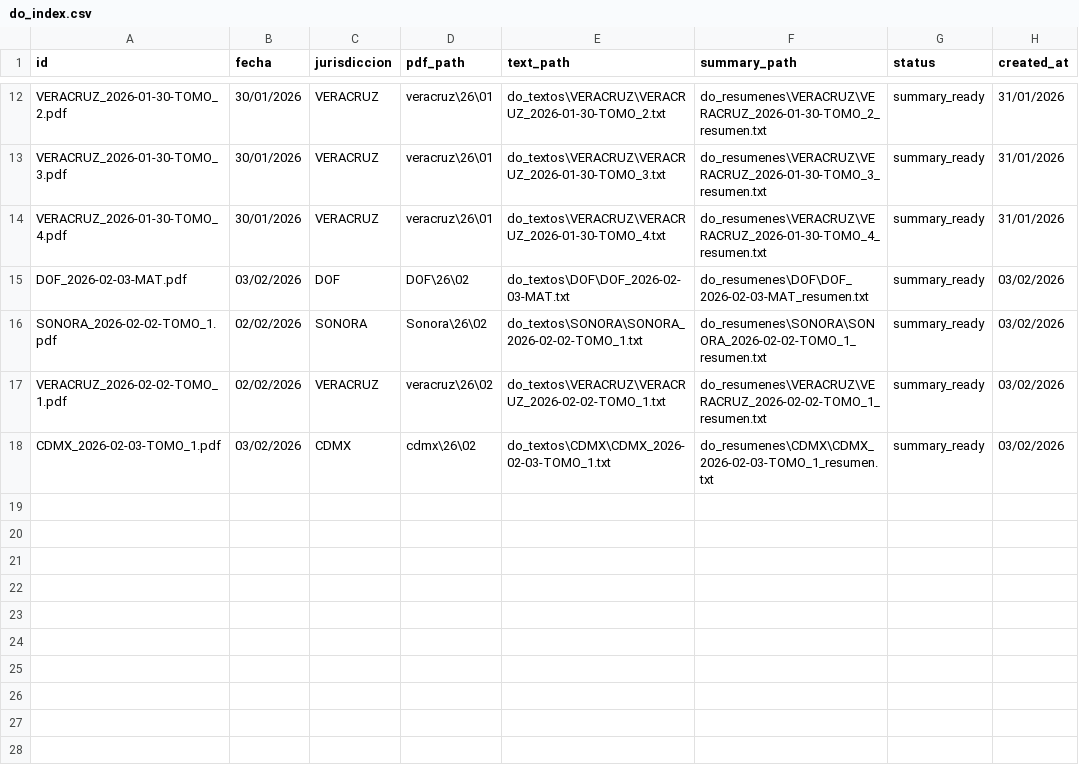
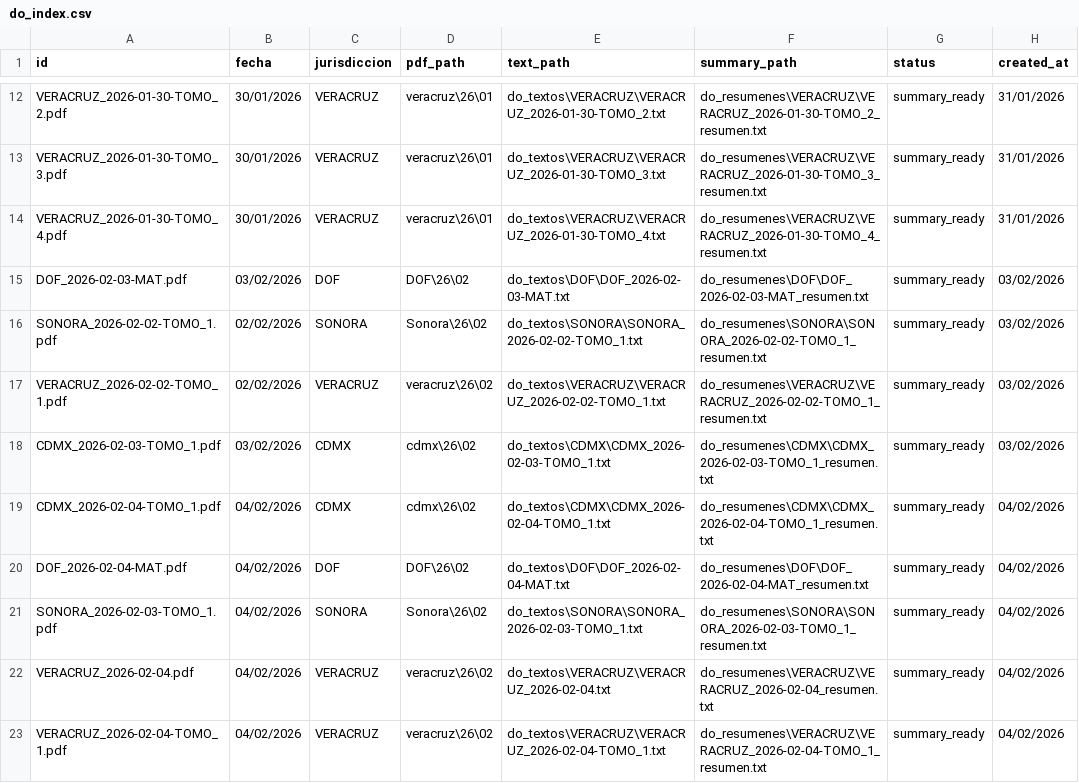
Before and after one commit to ldsanvid/monitoreoplus_dap, a CSV file: do_index.csv, drawn as a sheet; only a part is shown, gaps mark what is left out.

```diff
--- a/do_index.csv
+++ b/do_index.csv
@@ -18 +18,6 @@ VERACRUZ_2026-02-02-TOMO_1.pdf,02/02/2026,VERACRUZ,veracruz\26\02,do_textos\VERA
 CDMX_2026-02-03-TOMO_1.pdf,03/02/2026,CDMX,cdmx\26\02,do_textos\CDMX\CDMX_2026-02-03-TOMO_1.txt,do_resumenes\CDMX\CDMX_2026-02-03-TOMO_1_resumen.txt,summary_ready,03/02/2026
+CDMX_2026-02-04-TOMO_1.pdf,04/02/2026,CDMX,cdmx\26\02,do_textos\CDMX\CDMX_2026-02-04-TOMO_1.txt,do_resumenes\CDMX\CDMX_2026-02-04-TOMO_1_resumen.txt,summary_ready,04/02/2026
+DOF_2026-02-04-MAT.pdf,04/02/2026,DOF,DOF\26\02,do_textos\DOF\DOF_2026-02-04-MAT.txt,do_resumenes\DOF\DOF_2026-02-04-MAT_resumen.txt,summary_ready,04/02/2026
+SONORA_2026-02-03-TOMO_1.pdf,04/02/2026,SONORA,Sonora\26\02,do_textos\SONORA\SONORA_2026-02-03-TOMO_1.txt,do_resumenes\SONORA\SONORA_2026-02-03-TOMO_1_resumen.txt,summary_ready,04/02/2026
+VERACRUZ_2026-02-04.pdf,04/02/2026,VERACRUZ,veracruz\26\02,do_textos\VERACRUZ\VERACRUZ_2026-02-04.txt,do_resumenes\VERACRUZ\VERACRUZ_2026-02-04_resumen.txt,summary_ready,04/02/2026
+VERACRUZ_2026-02-04-TOMO_1.pdf,04/02/2026,VERACRUZ,veracruz\26\02,do_textos\VERACRUZ\VERACRUZ_2026-02-04-TOMO_1.txt,do_resumenes\VERACRUZ\VERACRUZ_2026-02-04-TOMO_1_resumen.txt,summary_ready,04/02/2026
```
Also changed, not shown: 15 other files.
